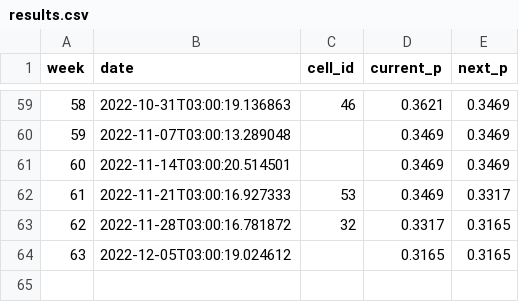
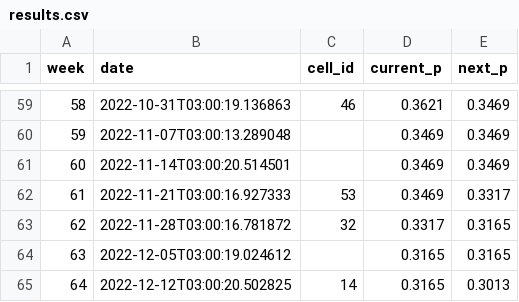
Before and after one commit to urth-inc/cell-space, a CSV file: results.csv, drawn as a sheet; only a part is shown, gaps mark what is left out.

Commit message:
add result 20221212

```diff
--- a/results.csv
+++ b/results.csv
@@ -64 +64,2 @@ week,date,cell_id,current_p,next_p
 63,2022-12-05T03:00:19.024612,,0.3165,0.3165
+64,2022-12-12T03:00:20.502825,14,0.3165,0.3013
```
